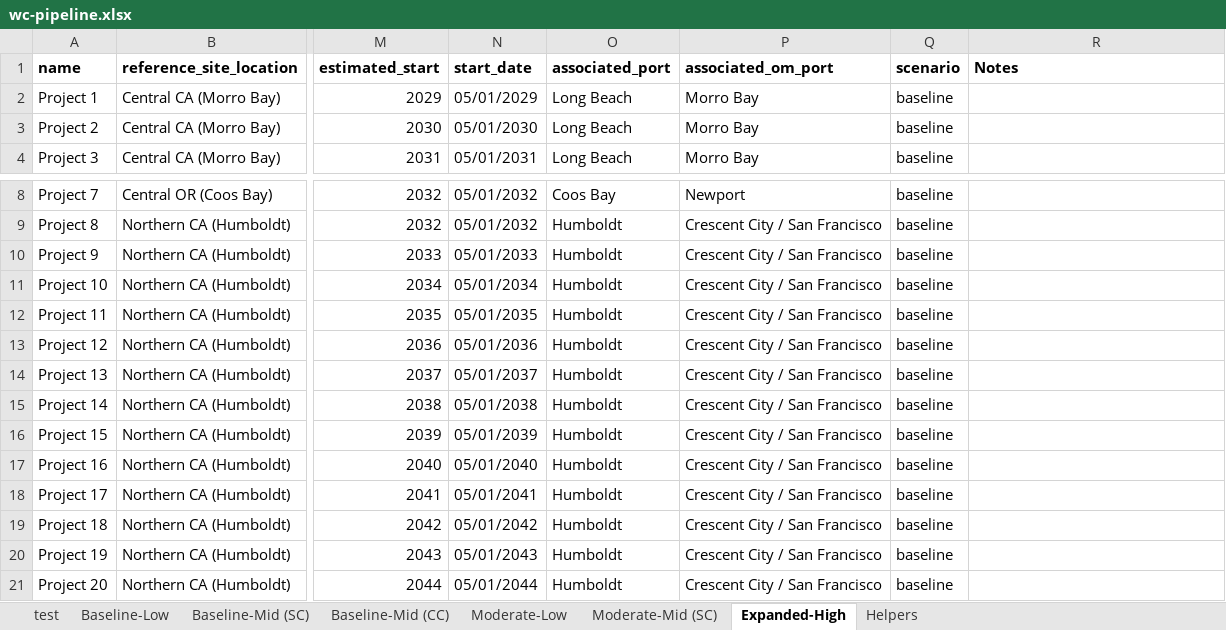
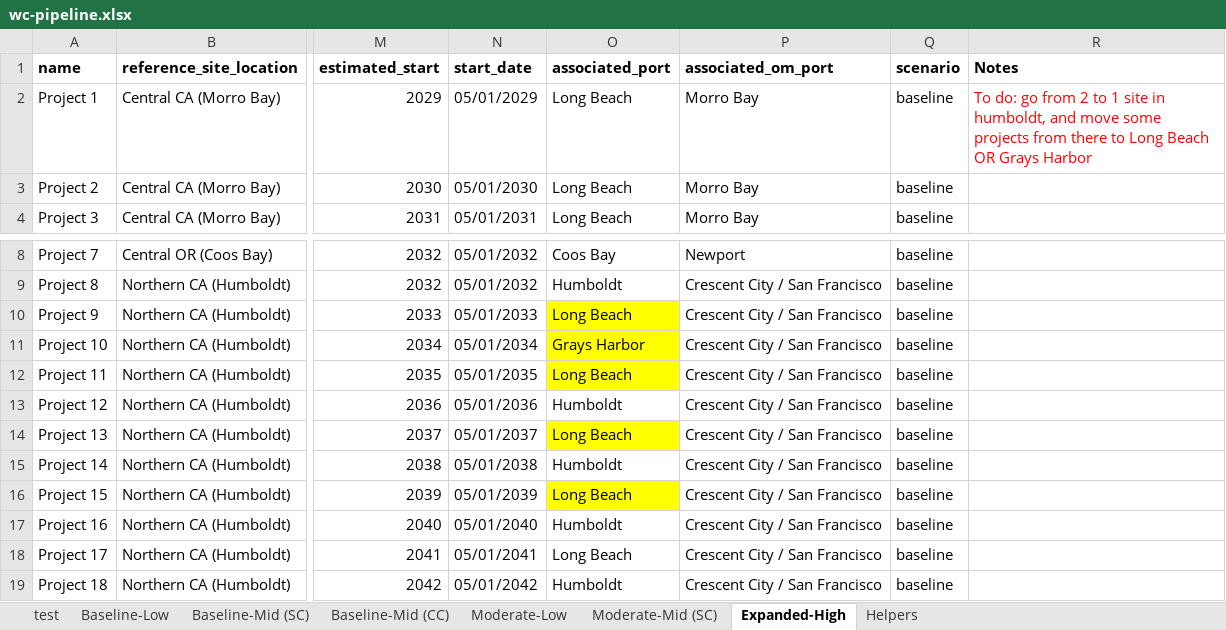
Before and after one commit to NREL/CORAL, an Excel workbook: analysis/library/pipeline/wc-pipeline.xlsx, sheet Expanded-High, drawn as a sheet; only a part is shown, gaps mark what is left out; the shorter side is filled out with more unchanged rows; values as stored, in another font and other column widths than the file's, no borders; the diff names each change by its address in the sheet, - before the commit and + after, or states it on an @@ line.

```diff
--- a/analysis/library/pipeline/wc-pipeline.xlsx (sheet Expanded-High)
+++ b/analysis/library/pipeline/wc-pipeline.xlsx (sheet Expanded-High)
-R2 (Notes): (empty)
+R2 (Notes): To do: go from 2 to 1 site in humboldt, and move some projects from there to Long Beach OR Grays Harbor
-O10 (associated_port): Humboldt
+O10 (associated_port): Long Beach
-O10:O12 fill: none
+O10:O12 fill: #FFFF00
-O11 (associated_port): Humboldt
+O11 (associated_port): Grays Harbor
-O12 (associated_port): Humboldt
+O12 (associated_port): Long Beach
-O14 (associated_port): Humboldt
+O14 (associated_port): Long Beach
-O14 fill: none
+O14 fill: #FFFF00
-O16 (associated_port): Humboldt
+O16 (associated_port): Long Beach
-O16 fill: none
+O16 fill: #FFFF00
-O18 (associated_port): Humboldt
+O18 (associated_port): Long Beach
```
Also changed, not shown: sheet Baseline-Mid (SC), sheet Moderate-Mid (SC), analysis/library/investments/total-investments.xlsx, analysis/library/pipeline/deployment-schedules.xlsx, 43 other files.
